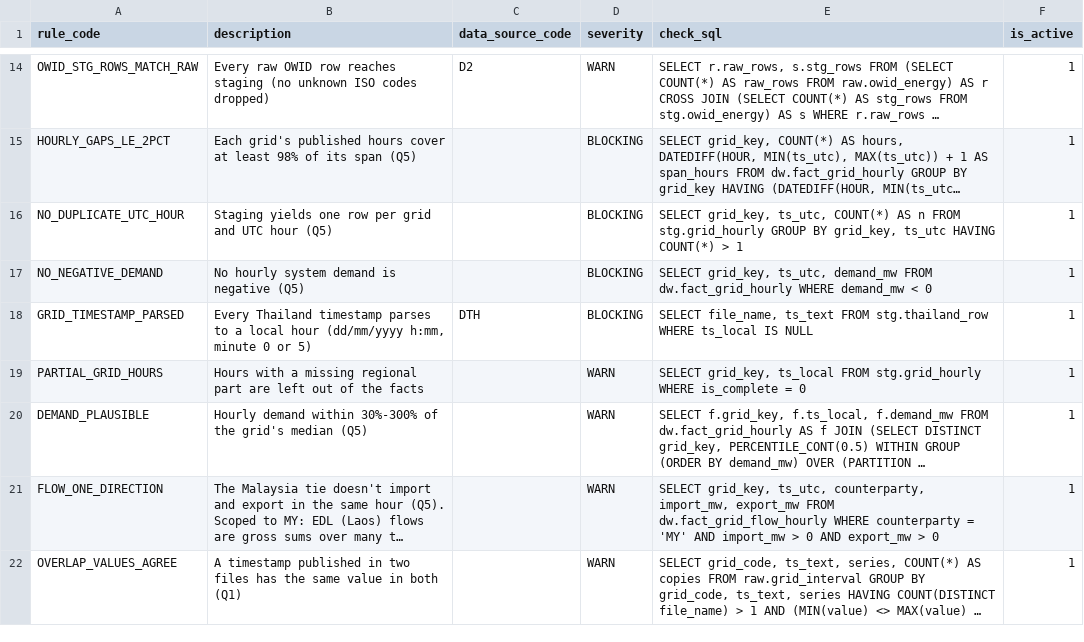
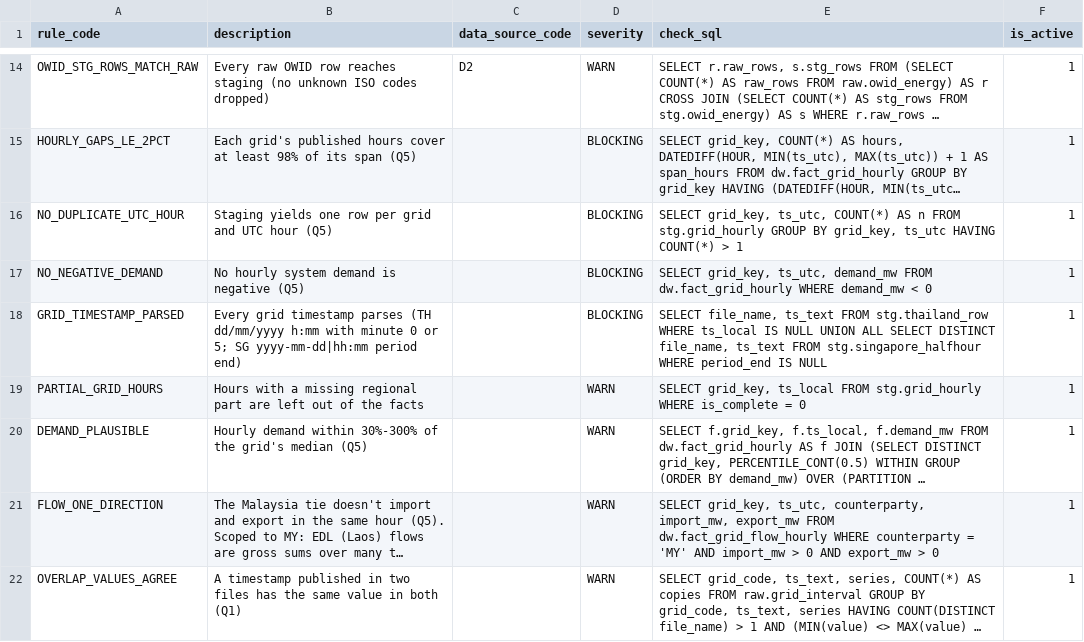
Before and after one commit to Aether03/malaysia-energy-transition-dashboard, a CSV file: seed/dq_rule.csv, drawn as a sheet; only a part is shown, gaps mark what is left out; long unchanged cells end in ….

```diff
--- a/seed/dq_rule.csv
+++ b/seed/dq_rule.csv
@@ -17,3 +17,3 @@ NO_DUPLICATE_UTC_HOUR,Staging yields one row per grid and UTC hour (Q5),,BLOCKIN
 NO_NEGATIVE_DEMAND,No hourly system demand is negative (Q5),,BLOCKING,"SELECT grid_key, ts_utc, demand_mw FROM dw.fact_grid_hourly WHERE demand_mw < 0",1
-GRID_TIMESTAMP_PARSED,"Every Thailand timestamp parses to a local hour (dd/mm/yyyy h:mm, minute 0 or 5)",DTH,BLOCKING,"SELECT file_name, ts_text FROM stg.thailand_row WHERE ts_local IS NULL",1
+GRID_TIMESTAMP_PARSED,"Every grid timestamp parses (TH dd/mm/yyyy h:mm with minute 0 or 5; SG yyyy-mm-dd|hh:mm period end)",,BLOCKING,"SELECT file_name, ts_text FROM stg.thailand_row WHERE ts_local IS NULL UNION ALL SELECT DISTINCT file_name, ts_text FROM stg.singapore_halfhour WHERE period_end IS NULL",1
 PARTIAL_GRID_HOURS,Hours with a missing regional part are left out of the facts,,WARN,"SELECT grid_key, ts_local FROM stg.grid_hourly WHERE is_complete = 0",1
```
Also changed, not shown: 9 other files.
